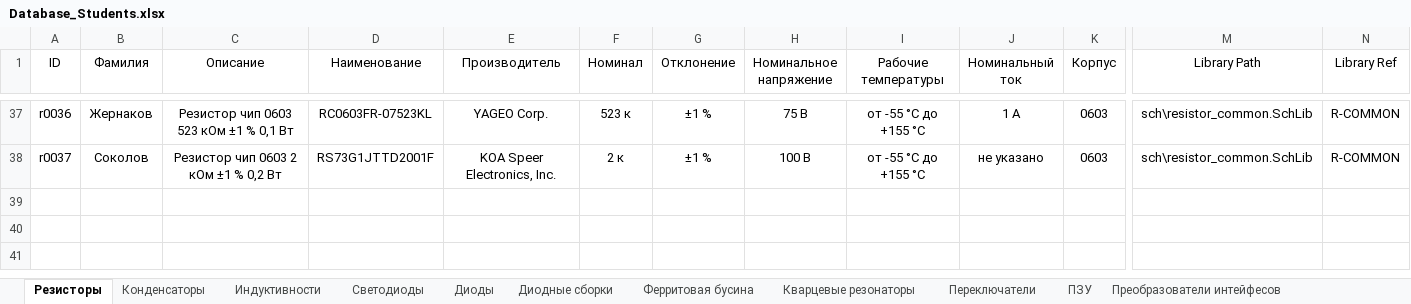
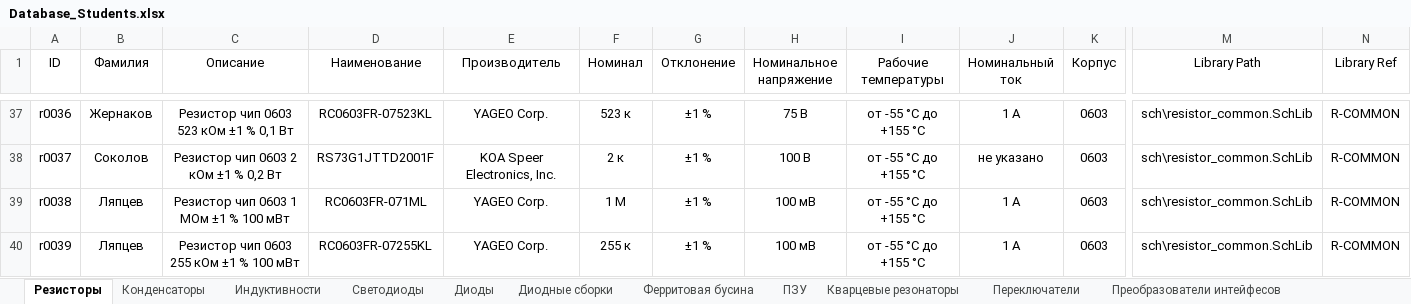
Before and after one commit to TonyCooT/Altium_BEng, an Excel workbook: library/Database_Students.xlsx, sheet Резисторы, drawn as a sheet; only a part is shown, gaps mark what is left out; values as stored, in another font and other column widths than the file's, no borders; rows hold the shown columns only; the diff names each change by its address in the sheet, - before the commit and + after, or states it on an @@ line.

```diff
--- a/library/Database_Students.xlsx (sheet Резисторы)
+++ b/library/Database_Students.xlsx (sheet Резисторы)
@@ sheet tab order changed: Резисторы | Конденсаторы | Индуктивности | Светодиоды | Диоды | Диодные сборки | Ферритовая бусина | ПЗУ | Кварцевые резонаторы | Переключатели | Преобразователи интейфесов @@
+row 39: r0038 | Ляпцев | Резистор чип 0603 1 МОм ±1 % 100 мВт | RC0603FR-071ML | YAGEO Corp. | 1 М | ±1 % | 100 мВ | от -55 °С до +155 °С | 1 А | 0603 | sch\resistor_common.SchLib | R-COMMON
+row 40: r0039 | Ляпцев | Резистор чип 0603 255 кОм ±1 % 100 мВт | RC0603FR-07255KL | YAGEO Corp. | 255 к | ±1 % | 100 мВ | от -55 °С до +155 °С | 1 А | 0603 | sch\resistor_common.SchLib | R-COMMON
```
Also changed, not shown: sheet Конденсаторы, sheet Индуктивности, sheet Преобразователи напряжения.
